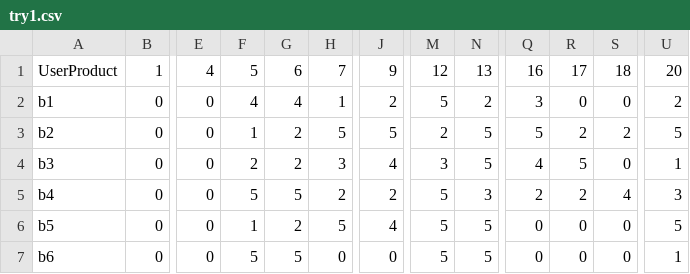
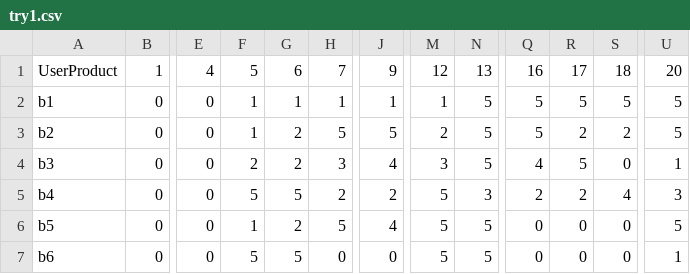
Before and after one commit to Anill007/Ecommerce, a CSV file: try1.csv, drawn as a sheet; only a part is shown, gaps mark what is left out; the diff names each change by its address in the sheet, - before the commit and + after, or states it on an @@ line.

```diff
--- a/try1.csv
+++ b/try1.csv
-F2: 4
+F2: 1
-G2: 4
+G2: 1
-J2: 2
+J2: 1
-M2: 5
+M2: 1
-N2: 2
+N2: 5
-Q2: 3
+Q2: 5
-R2: 0
+R2: 5
-S2: 0
+S2: 5
-U2: 2
+U2: 5
```
Also changed, not shown: 3 other files.
